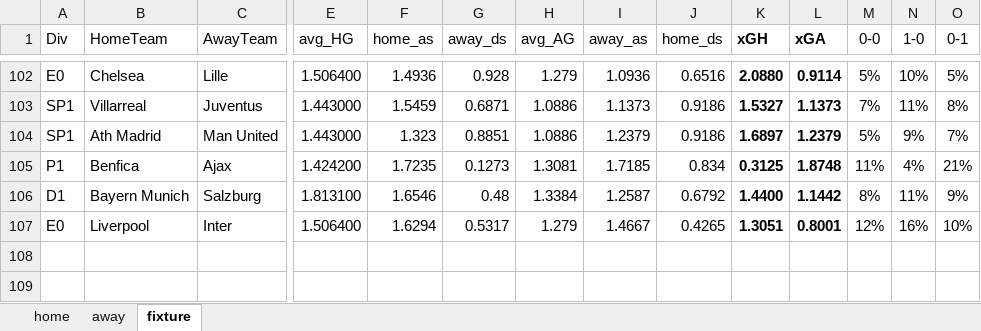
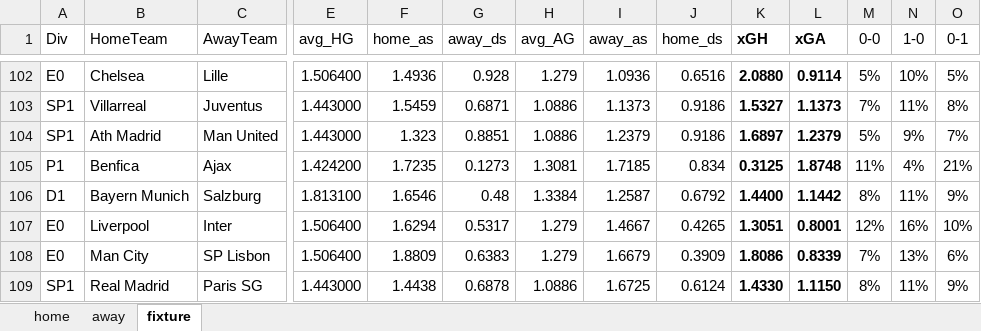
Before and after one commit to gitboyzorro5/Rsoccer, an Excel workbook: UCL_20212022.xlsx, sheet fixture, drawn as a sheet; only a part is shown, gaps mark what is left out; values as stored, in another font and other column widths than the file's, no borders; conditional formats not drawn; rows hold the shown columns only; the diff names each change by its address in the sheet, - before the commit and + after, or states it on an @@ line.

```diff
--- a/UCL_20212022.xlsx (sheet fixture)
+++ b/UCL_20212022.xlsx (sheet fixture)
+row 108: E0 | Man City | SP Lisbon | 1.506400 | 1.8809 | 0.6383 | 1.279 | 1.6679 | 0.3909 | 1.8086 | 0.8339 | 7% | 13% | 6%
+row 109: SP1 | Real Madrid | Paris SG | 1.443000 | 1.4438 | 0.6878 | 1.0886 | 1.6725 | 0.6124 | 1.4330 | 1.1150 | 8% | 11% | 9%
```
Also changed, not shown: Divisions/B1.xlsx, Divisions/D1.xlsx, 24 other files.
